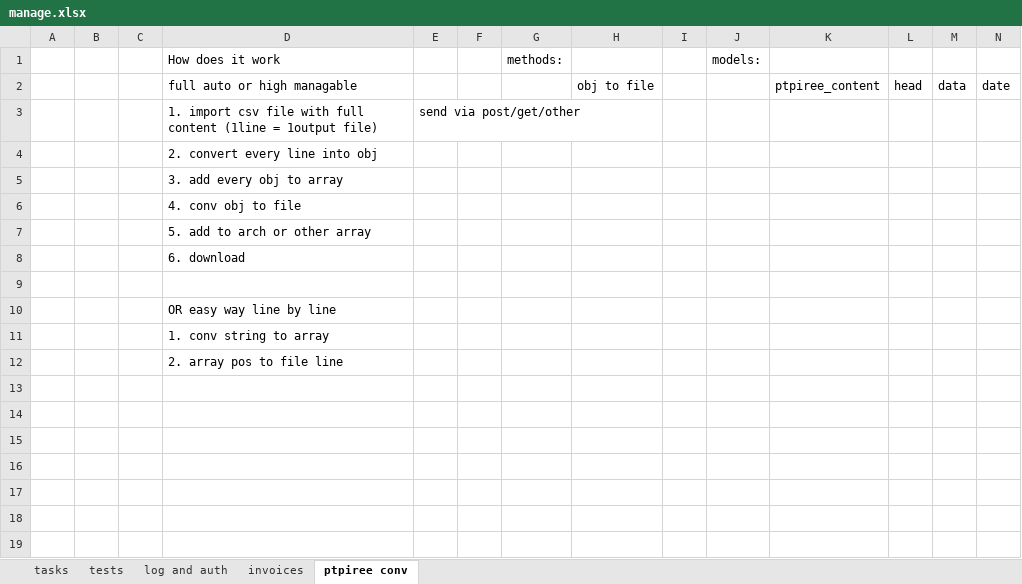
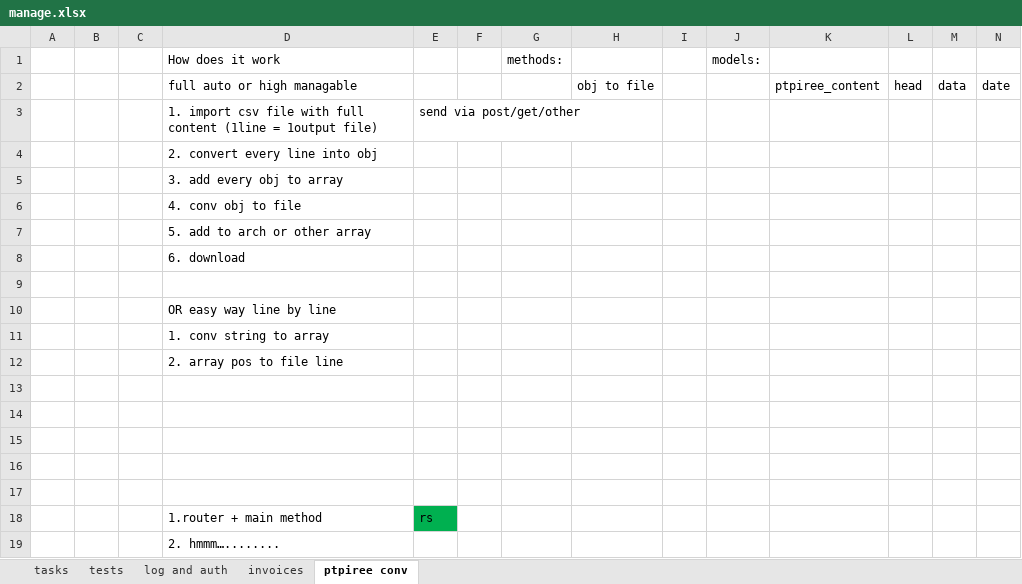
Before and after one commit to KowalczykL/jstuts, an Excel workbook: node ex library/express-locallibrary-tutorial/manage.xlsx, sheet ptpiree conv, drawn as a sheet; only a part is shown; values as stored, in another font and other column widths than the file's, no borders; rows hold the shown columns only; the diff names each change by its address in the sheet, - before the commit and + after, or states it on an @@ line.

```diff
--- a/node ex library/express-locallibrary-tutorial/manage.xlsx (sheet ptpiree conv)
+++ b/node ex library/express-locallibrary-tutorial/manage.xlsx (sheet ptpiree conv)
+row 13: (empty)
+row 14: (empty)
+row 15: (empty)
+row 16: (empty)
+row 17: (empty)
+row 18:  |  |  | 1.router + main method | rs
+row 19:  |  |  | 2. hmmm…........
```
Also changed, not shown: 4 other files.
